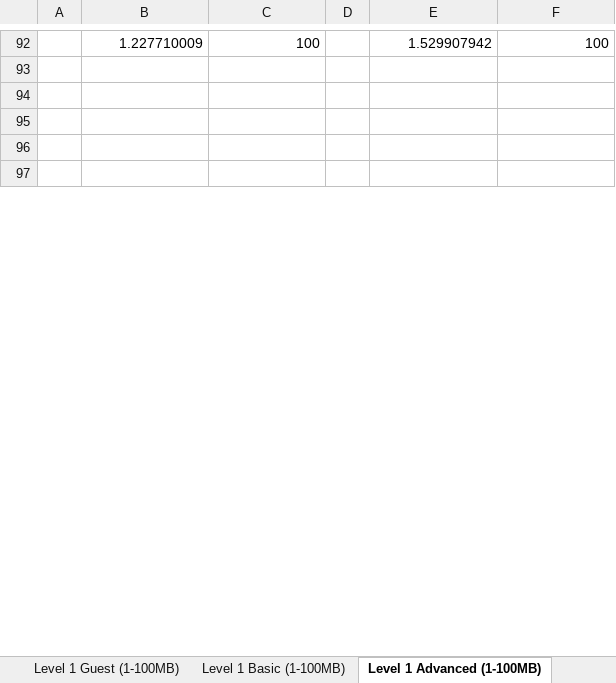
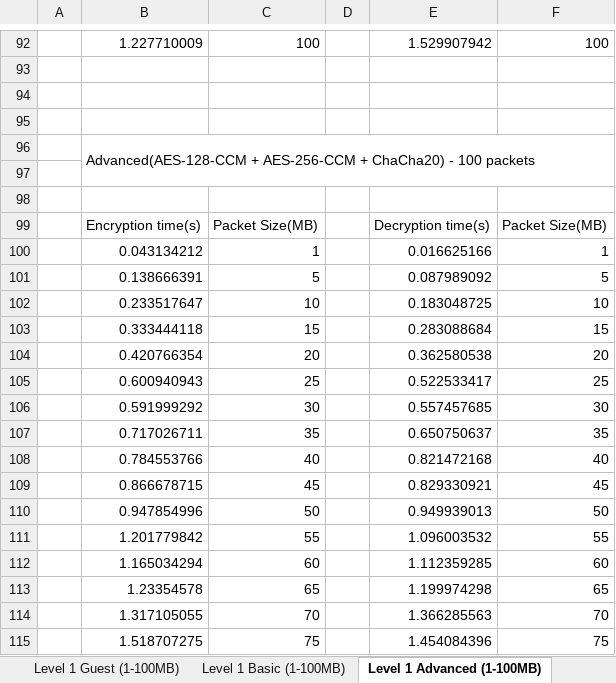
Before and after one commit to hslau-iscte/PRISEC-III-Cryptographic-Techniques-for-Enhanced-Security, an Excel workbook: Tabelas com os resultados dos testes -12-01-2025/Level1TestcaseReport.xlsx, sheet Level 1 Advanced (1-100MB), drawn as a sheet; only a part is shown, gaps mark what is left out; values as stored, in another font and other column widths than the file's, no cell formats; charts and pictures not drawn; the diff covers the shown part only; the diff names each change by its address in the sheet, - before the commit and + after, or states it on an @@ line.

```diff
--- a/Tabelas com os resultados dos testes -12-01-2025/Level1TestcaseReport.xlsx (sheet Level 1 Advanced (1-100MB))
+++ b/Tabelas com os resultados dos testes -12-01-2025/Level1TestcaseReport.xlsx (sheet Level 1 Advanced (1-100MB))
+row 96:  | Advanced(AES-128-CCM + AES-256-CCM + ChaCha20) - 100 packets
+row 99:  | Encryption time(s) | Packet Size(MB) |  | Decryption time(s) | Packet Size(MB)
+row 100:  | 0.043134212 | 1 |  | 0.016625166 | 1
+row 101:  | 0.138666391 | 5 |  | 0.087989092 | 5
+row 102:  | 0.233517647 | 10 |  | 0.183048725 | 10
+row 103:  | 0.333444118 | 15 |  | 0.283088684 | 15
+row 104:  | 0.420766354 | 20 |  | 0.362580538 | 20
+row 105:  | 0.600940943 | 25 |  | 0.522533417 | 25
+row 106:  | 0.591999292 | 30 |  | 0.557457685 | 30
+row 107:  | 0.717026711 | 35 |  | 0.650750637 | 35
+row 108:  | 0.784553766 | 40 |  | 0.821472168 | 40
+row 109:  | 0.866678715 | 45 |  | 0.829330921 | 45
+row 110:  | 0.947854996 | 50 |  | 0.949939013 | 50
+row 111:  | 1.201779842 | 55 |  | 1.096003532 | 55
+row 112:  | 1.165034294 | 60 |  | 1.112359285 | 60
+row 113:  | 1.23354578 | 65 |  | 1.199974298 | 65
+row 114:  | 1.317105055 | 70 |  | 1.366285563 | 70
+row 115:  | 1.518707275 | 75 |  | 1.454084396 | 75
```
Also changed, not shown: 213 added rows and 3 edited cells elsewhere in this sheet, sheet Level 1 Admin (1-100MB), sheet Level 1 Basic (1-100MB), sheet Level 1 Guest (1-100MB), cell formats, charts or pictures, Tabelas com os resultados dos testes -12-01-2025/Level3TestcaseReport.xlsx, Tabelas com os resultados dos testes -12-01-2025/Level4TestcaseReport.xlsx, 10 other files.
